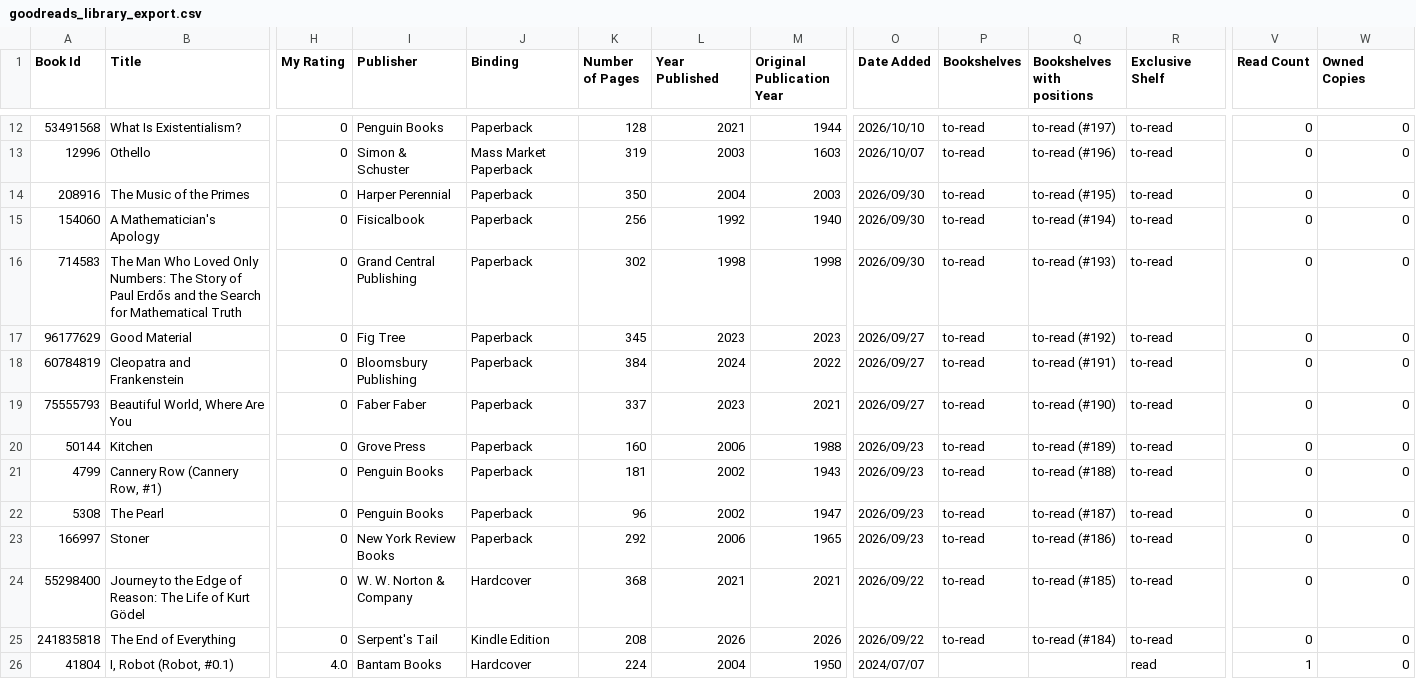
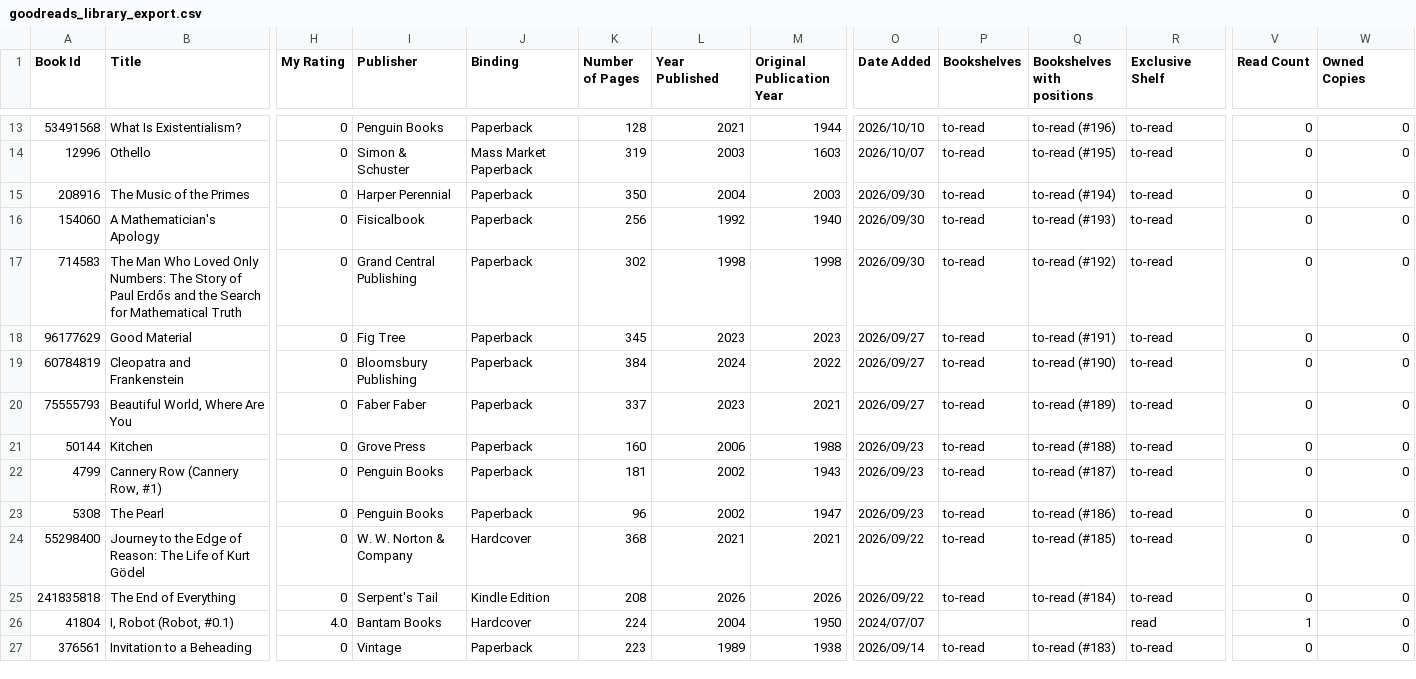
Before and after one commit to Sourav-Tripathy/souravtripathy.com, a CSV file: goodreads_library_export.csv, drawn as a sheet; only a part is shown, gaps mark what is left out; the shorter side is filled out with more unchanged rows; removed rows and columns are numbered as before the commit, all else as after; rows hold the shown columns only; the diff covers the shown part only; the diff names each change by its address in the sheet, - before the commit and + after, or states it on an @@ line.

Commit message:
Update reading shelf with finished books and currently reading

```diff
--- a/goodreads_library_export.csv
+++ b/goodreads_library_export.csv
-Q13 (Bookshelves with positions): to-read (#197)
+Q13 (Bookshelves with positions): to-read (#196)
-Q14 (Bookshelves with positions): to-read (#196)
+Q14 (Bookshelves with positions): to-read (#195)
-Q15 (Bookshelves with positions): to-read (#195)
+Q15 (Bookshelves with positions): to-read (#194)
-Q16 (Bookshelves with positions): to-read (#194)
+Q16 (Bookshelves with positions): to-read (#193)
-Q17 (Bookshelves with positions): to-read (#193)
+Q17 (Bookshelves with positions): to-read (#192)
-Q18 (Bookshelves with positions): to-read (#192)
+Q18 (Bookshelves with positions): to-read (#191)
-Q19 (Bookshelves with positions): to-read (#191)
+Q19 (Bookshelves with positions): to-read (#190)
-Q20 (Bookshelves with positions): to-read (#190)
+Q20 (Bookshelves with positions): to-read (#189)
-Q21 (Bookshelves with positions): to-read (#189)
+Q21 (Bookshelves with positions): to-read (#188)
-Q22 (Bookshelves with positions): to-read (#188)
+Q22 (Bookshelves with positions): to-read (#187)
-Q23 (Bookshelves with positions): to-read (#187)
+Q23 (Bookshelves with positions): to-read (#186)
-row 23: 166997 | Stoner | 0 | New York Review Books | Paperback | 292 | 2006 | 1965 | 2026/09/23 | to-read | to-read (#186) | to-read | 0 | 0
```
Also changed, not shown: 1 added row and 16 edited cells elsewhere in this file, 3 other files.
